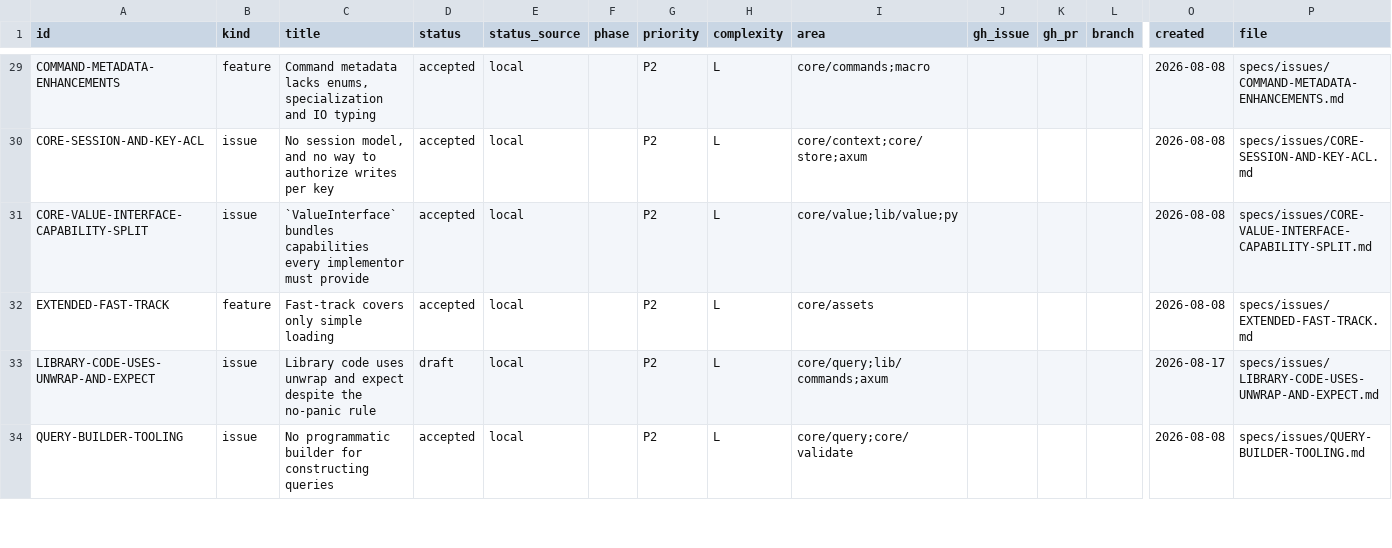
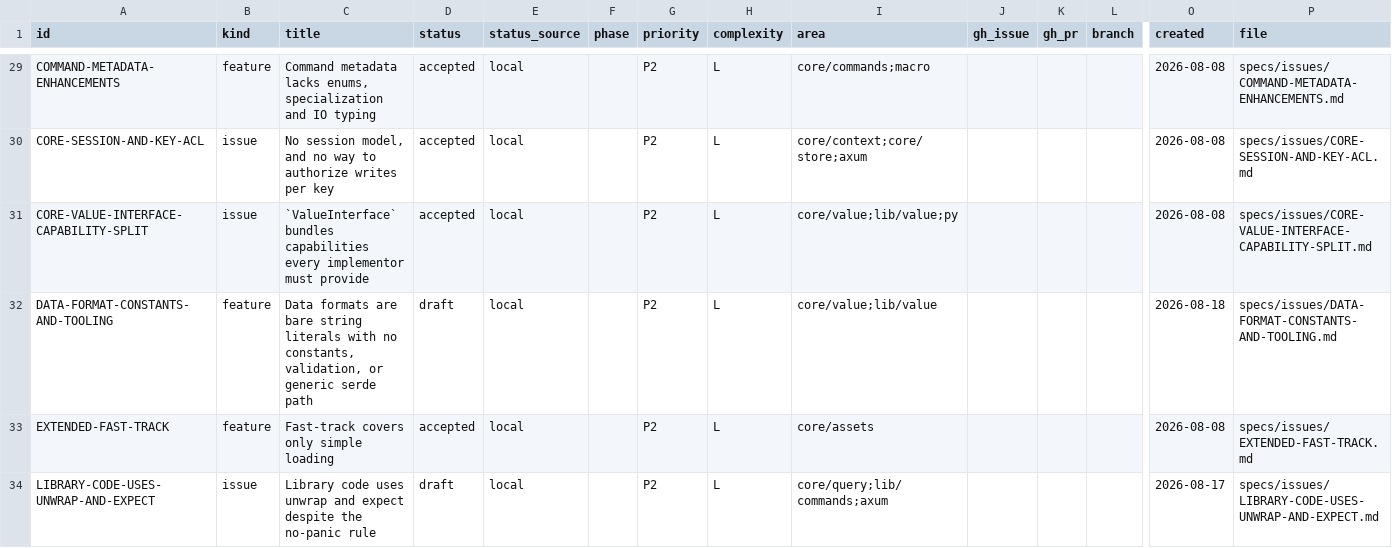
Before and after one commit to orest-d/liquers, a CSV file: specs/index.csv, drawn as a sheet; only a part is shown, gaps mark what is left out; the shorter side is filled out with more unchanged rows; rows hold the shown columns only; the diff names each change by its address in the sheet, - before the commit and + after, or states it on an @@ line.

```diff
--- a/specs/index.csv
+++ b/specs/index.csv
+row 32: DATA-FORMAT-CONSTANTS-AND-TOOLING | feature | Data formats are bare string literals with no constants, validation, or generic serde path | draft | local |  | P2 | L | core/value;lib/value |  |  |  | 2026-08-18 | specs/issues/DATA-FORMAT-CONSTANTS-AND-TOOLING.md
```
Also changed, not shown: 3 other files.
